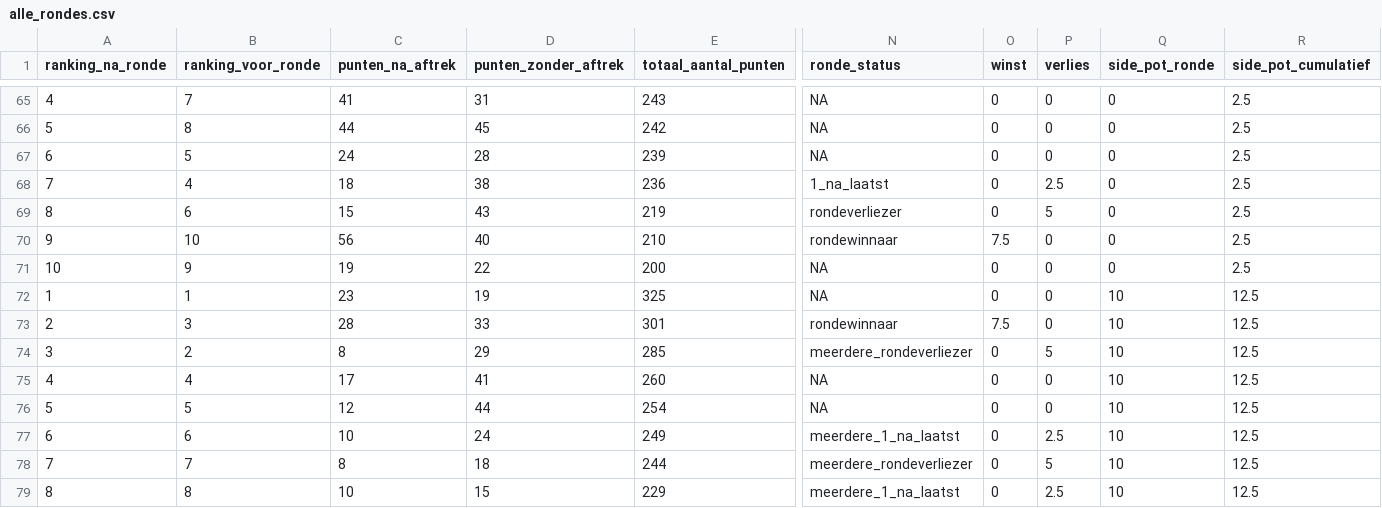
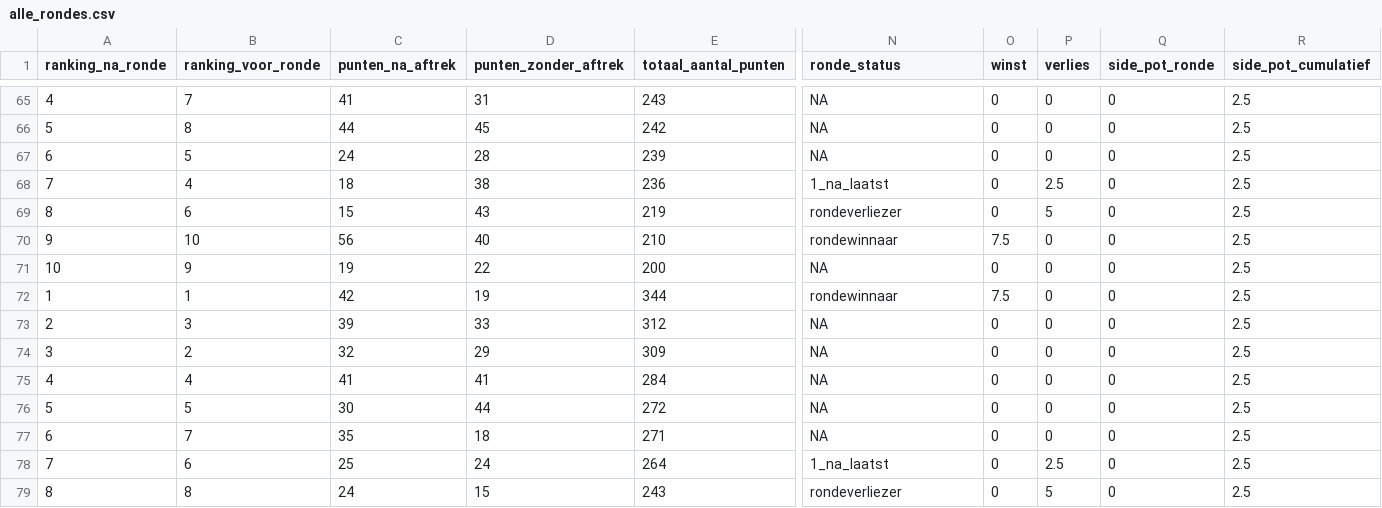
Before and after one commit to rubensan19/cvhj-scraper, a CSV file: data/alle_rondes.csv, drawn as a sheet; only a part is shown, gaps mark what is left out; removed rows and columns are numbered as before the commit, all else as after; rows hold the shown columns only; the diff covers the shown part only; the diff names each change by its address in the sheet, - before the commit and + after, or states it on an @@ line.

```diff
--- a/data/alle_rondes.csv
+++ b/data/alle_rondes.csv
-C72 (punten_na_aftrek): 23
+C72 (punten_na_aftrek): 42
-E72 (totaal_aantal_punten): 325
+E72 (totaal_aantal_punten): 344
-N72 (ronde_status): NA
+N72 (ronde_status): rondewinnaar
-O72 (winst): 0
+O72 (winst): 7.5
-Q72:Q76 (side_pot_ronde): 10
+Q72:Q76 (side_pot_ronde): 0
-R72:R76 (side_pot_cumulatief): 12.5
+R72:R76 (side_pot_cumulatief): 2.5
-C73 (punten_na_aftrek): 28
+C73 (punten_na_aftrek): 39
-E73 (totaal_aantal_punten): 301
+E73 (totaal_aantal_punten): 312
-N73 (ronde_status): rondewinnaar
+N73 (ronde_status): NA
-O73 (winst): 7.5
+O73 (winst): 0
-C74 (punten_na_aftrek): 8
+C74 (punten_na_aftrek): 32
-E74 (totaal_aantal_punten): 285
+E74 (totaal_aantal_punten): 309
-N74 (ronde_status): meerdere_rondeverliezer
+N74 (ronde_status): NA
-P74 (verlies): 5
+P74 (verlies): 0
-C75 (punten_na_aftrek): 17
+C75 (punten_na_aftrek): 41
-E75 (totaal_aantal_punten): 260
+E75 (totaal_aantal_punten): 284
-C76 (punten_na_aftrek): 12
+C76 (punten_na_aftrek): 30
-E76 (totaal_aantal_punten): 254
+E76 (totaal_aantal_punten): 272
+row 77: 6 | 7 | 35 | 18 | 271 | NA | 0 | 0 | 0 | 2.5
-A78 (ranking_na_ronde): 6
+A78 (ranking_na_ronde): 7
-C78 (punten_na_aftrek): 10
+C78 (punten_na_aftrek): 25
-E78 (totaal_aantal_punten): 249
+E78 (totaal_aantal_punten): 264
-N78 (ronde_status): meerdere_1_na_laatst
+N78 (ronde_status): 1_na_laatst
-Q78 (side_pot_ronde): 10
+Q78 (side_pot_ronde): 0
-R78 (side_pot_cumulatief): 12.5
+R78 (side_pot_cumulatief): 2.5
-row 78: 7 | 7 | 8 | 18 | 244 | meerdere_rondeverliezer | 0 | 5 | 10 | 12.5
-C79 (punten_na_aftrek): 10
+C79 (punten_na_aftrek): 24
-E79 (totaal_aantal_punten): 229
+E79 (totaal_aantal_punten): 243
-N79 (ronde_status): meerdere_1_na_laatst
+N79 (ronde_status): rondeverliezer
-P79 (verlies): 2.5
+P79 (verlies): 5
-Q79 (side_pot_ronde): 10
+Q79 (side_pot_ronde): 0
-R79 (side_pot_cumulatief): 12.5
+R79 (side_pot_cumulatief): 2.5
```
Also changed, not shown: 10 edited cells elsewhere in this file.
